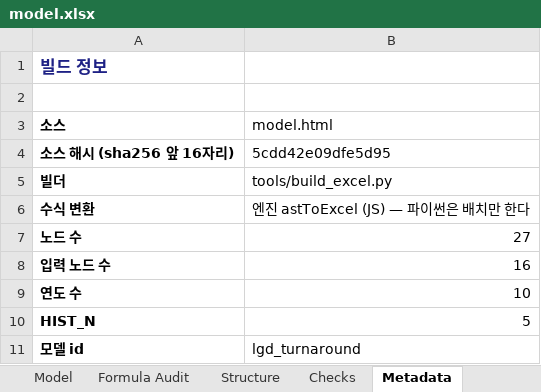
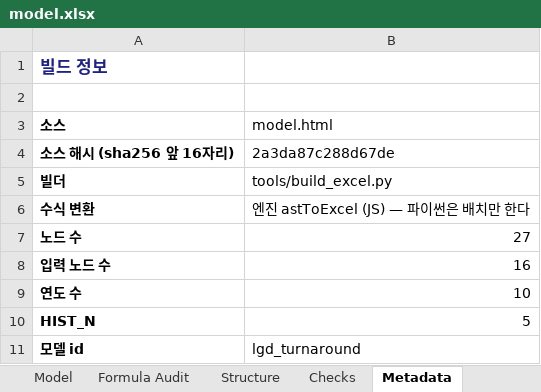
Before and after one commit to hwang-joonha/stock1, an Excel workbook: companies/lgd/model.xlsx, sheet Metadata, drawn as a sheet; values as stored, in another font and other column widths than the file's, no borders; the diff names each change by its address in the sheet, - before the commit and + after, or states it on an @@ line.

```diff
--- a/companies/lgd/model.xlsx (sheet Metadata)
+++ b/companies/lgd/model.xlsx (sheet Metadata)
-B4 (model.html): 5cdd42e09dfe5d95
+B4 (model.html): 2a3da87c288d67de
```
Also changed, not shown: 4 other files.
